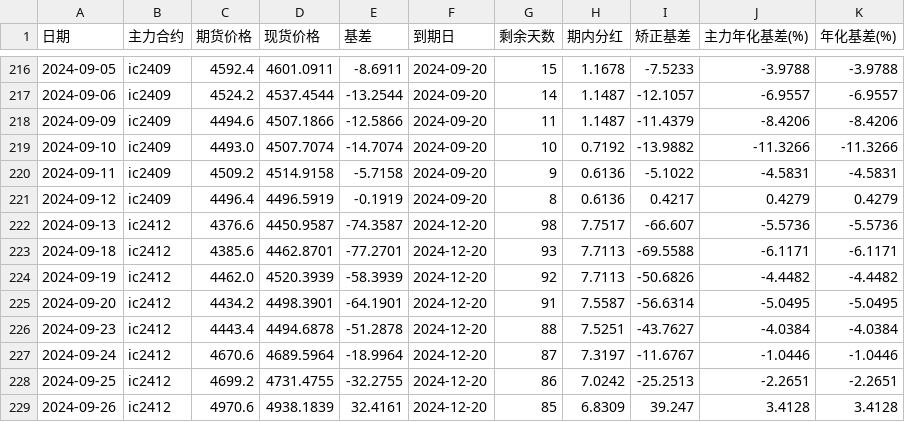
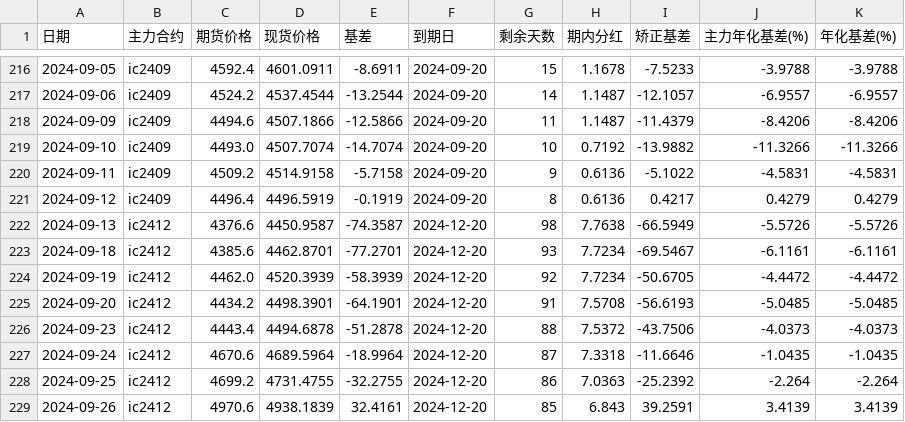
Before and after one commit to Euclid-Jie/quant_display, a CSV file: data/IC_data.csv, drawn as a sheet; only a part is shown, gaps mark what is left out; the diff covers the shown part only.

```diff
--- a/data/IC_data.csv
+++ b/data/IC_data.csv
@@ -221,9 +221,9 @@
 2024-09-12,ic2409,4496.4,4496.5919,-0.1919,2024-09-20,8,0.6136,0.4217,0.4279,0.4279
-2024-09-13,ic2412,4376.6,4450.9587,-74.3587,2024-12-20,98,7.7517,-66.607,-5.5736,-5.5736
-2024-09-18,ic2412,4385.6,4462.8701,-77.2701,2024-12-20,93,7.7113,-69.5588,-6.1171,-6.1171
-2024-09-19,ic2412,4462.0,4520.3939,-58.3939,2024-12-20,92,7.7113,-50.6826,-4.4482,-4.4482
-2024-09-20,ic2412,4434.2,4498.3901,-64.1901,2024-12-20,91,7.5587,-56.6314,-5.0495,-5.0495
-2024-09-23,ic2412,4443.4,4494.6878,-51.2878,2024-12-20,88,7.5251,-43.7627,-4.0384,-4.0384
-2024-09-24,ic2412,4670.6,4689.5964,-18.9964,2024-12-20,87,7.3197,-11.6767,-1.0446,-1.0446
-2024-09-25,ic2412,4699.2,4731.4755,-32.2755,2024-12-20,86,7.0242,-25.2513,-2.2651,-2.2651
-2024-09-26,ic2412,4970.6,4938.1839,32.4161,2024-12-20,85,6.8309,39.247,3.4128,3.4128
+2024-09-13,ic2412,4376.6,4450.9587,-74.3587,2024-12-20,98,7.7638,-66.5949,-5.5726,-5.5726
+2024-09-18,ic2412,4385.6,4462.8701,-77.2701,2024-12-20,93,7.7234,-69.5467,-6.1161,-6.1161
+2024-09-19,ic2412,4462.0,4520.3939,-58.3939,2024-12-20,92,7.7234,-50.6705,-4.4472,-4.4472
+2024-09-20,ic2412,4434.2,4498.3901,-64.1901,2024-12-20,91,7.5708,-56.6193,-5.0485,-5.0485
+2024-09-23,ic2412,4443.4,4494.6878,-51.2878,2024-12-20,88,7.5372,-43.7506,-4.0373,-4.0373
+2024-09-24,ic2412,4670.6,4689.5964,-18.9964,2024-12-20,87,7.3318,-11.6646,-1.0435,-1.0435
+2024-09-25,ic2412,4699.2,4731.4755,-32.2755,2024-12-20,86,7.0363,-25.2392,-2.264,-2.264
+2024-09-26,ic2412,4970.6,4938.1839,32.4161,2024-12-20,85,6.843,39.2591,3.4139,3.4139
```
Also changed, not shown: 88 edited cells elsewhere in this file, 1 other file.
